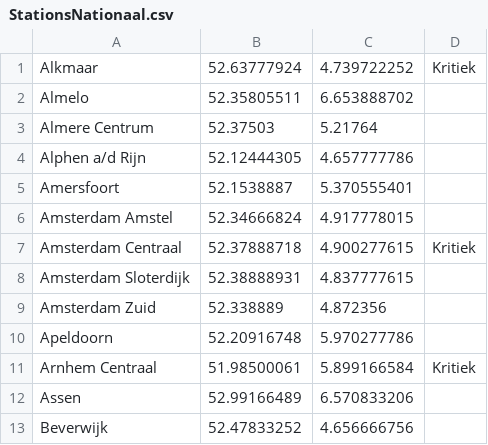
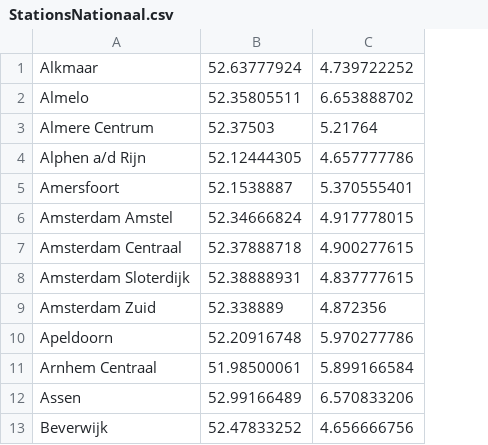
Before and after one commit to minprog/heuristieken, a CSV file: cases/RailNL/StationsNationaal.csv, drawn as a sheet; only a part is shown; the diff names each change by its address in the sheet, - before the commit and + after, or states it on an @@ line.

Commit message:
non-kritiek

```diff
--- a/cases/RailNL/StationsNationaal.csv
+++ b/cases/RailNL/StationsNationaal.csv
-column D, rows 1-11: Kritiek |  |  |  |  |  | Kritiek |  |  |  | Kritiek
```
Also changed, not shown: cases/RailNL/StationsHolland.csv, 1 other file.
